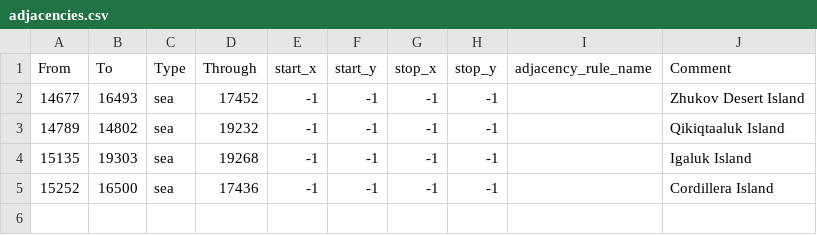
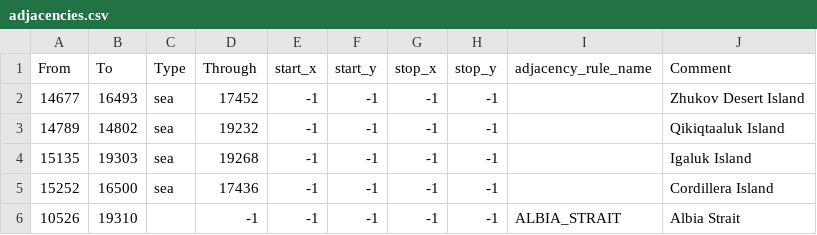
Before and after one commit to hoi4-modding-den/Dens-Fantasy-World, a CSV file: map/adjacencies.csv, drawn as a sheet.

```diff
--- a/map/adjacencies.csv
+++ b/map/adjacencies.csv
@@ -5 +5,2 @@ From;To;Type;Through;start_x;start_y;stop_x;stop_y;adjacency_rule_name;Comment
 15252;16500;sea;17436;-1;-1;-1;-1;;Cordillera Island
+10526;19310;;-1;-1;-1;-1;-1;ALBIA_STRAIT;Albia Strait
```
Also changed, not shown: map/definition.csv, 8 other files.
